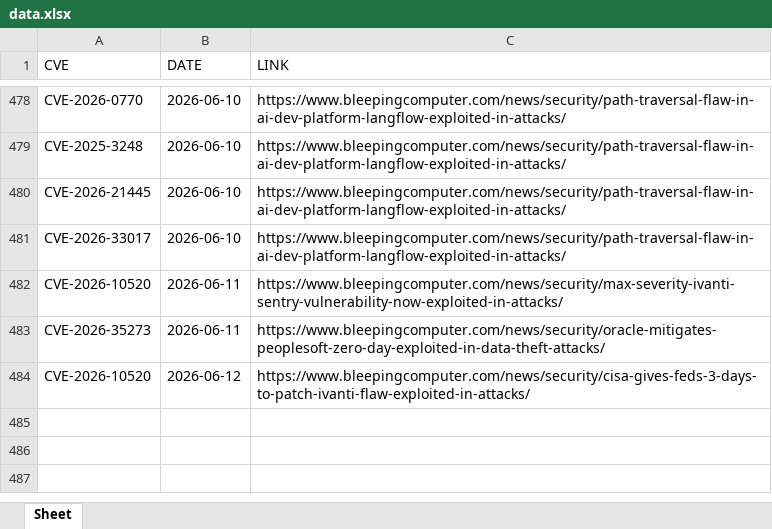
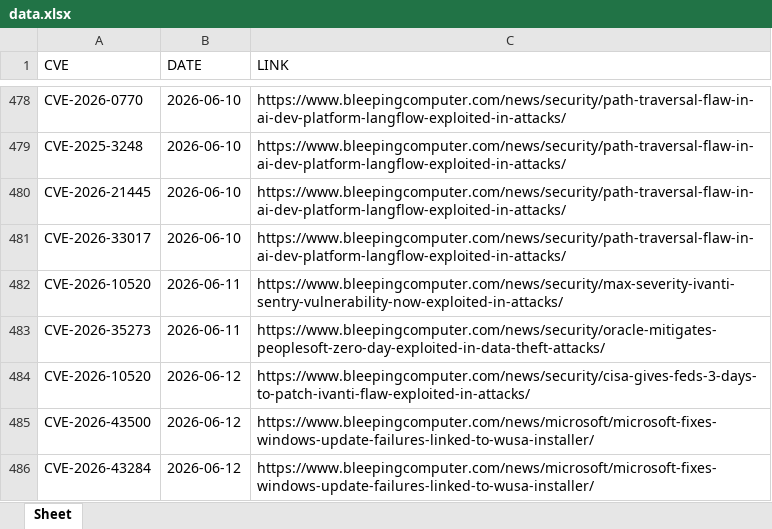
Before and after one commit to thanujbtech-lgtm/bleeping_cve, an Excel workbook: data.xlsx, sheet Sheet, drawn as a sheet; only a part is shown, gaps mark what is left out; values as stored, in another font and other column widths than the file's, no borders; the diff names each change by its address in the sheet, - before the commit and + after, or states it on an @@ line.

```diff
--- a/data.xlsx (sheet Sheet)
+++ b/data.xlsx (sheet Sheet)
+row 485: CVE-2026-43500 | 2026-06-12 | https://www.bleepingcomputer.com/news/microsoft/microsoft-fixes-windows-update-failures-linked-to-wusa-installer/
+row 486: CVE-2026-43284 | 2026-06-12 | https://www.bleepingcomputer.com/news/microsoft/microsoft-fixes-windows-update-failures-linked-to-wusa-installer/
```
